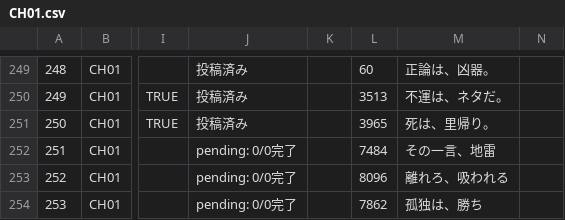
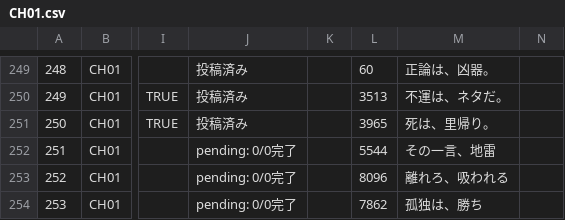
Before and after one commit to daideguchi/youtube_production2, a CSV file: workspaces/planning/channels/CH01.csv, drawn as a sheet; only a part is shown, gaps mark what is left out; the diff names each change by its address in the sheet, - before the commit and + after, or states it on an @@ line.

Commit message:
planning: refresh script char counts

```diff
--- a/workspaces/planning/channels/CH01.csv
+++ b/workspaces/planning/channels/CH01.csv
-L252: 7484
+L252: 5544
```
Also changed, not shown: workspaces/planning/channels/CH10.csv, workspaces/planning/channels/CH13.csv, 5 other files.
